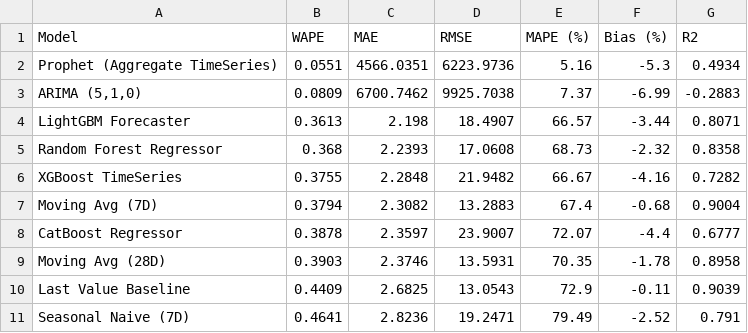
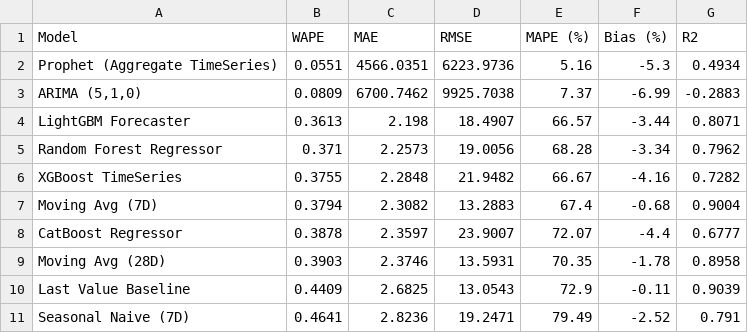
Before and after one commit to akshar059/Zidio-P1-PROJECT-FORESIGHT-Demand-Inventory-Intelligence-Platform, a CSV file: reports/model_leaderboard.csv, drawn as a sheet.

Commit message:
fix(analytics): compute realistic SKU velocity growth figures and update dashboard tables

```diff
--- a/reports/model_leaderboard.csv
+++ b/reports/model_leaderboard.csv
@@ -4,3 +4,3 @@ Prophet (Aggregate TimeSeries),0.0551,4566.0351,6223.9736,5.16,-5.3,0.4934
 LightGBM Forecaster,0.3613,2.198,18.4907,66.57,-3.44,0.8071
-Random Forest Regressor,0.368,2.2393,17.0608,68.73,-2.32,0.8358
+Random Forest Regressor,0.371,2.2573,19.0056,68.28,-3.34,0.7962
 XGBoost TimeSeries,0.3755,2.2848,21.9482,66.67,-4.16,0.7282
```
Also changed, not shown: 15 other files.
